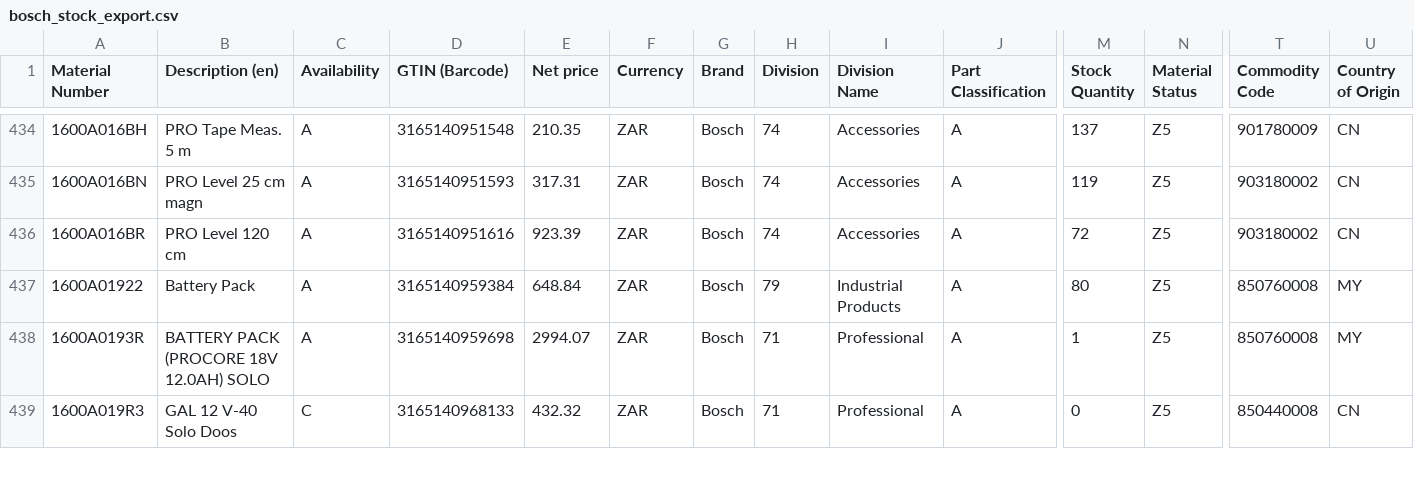
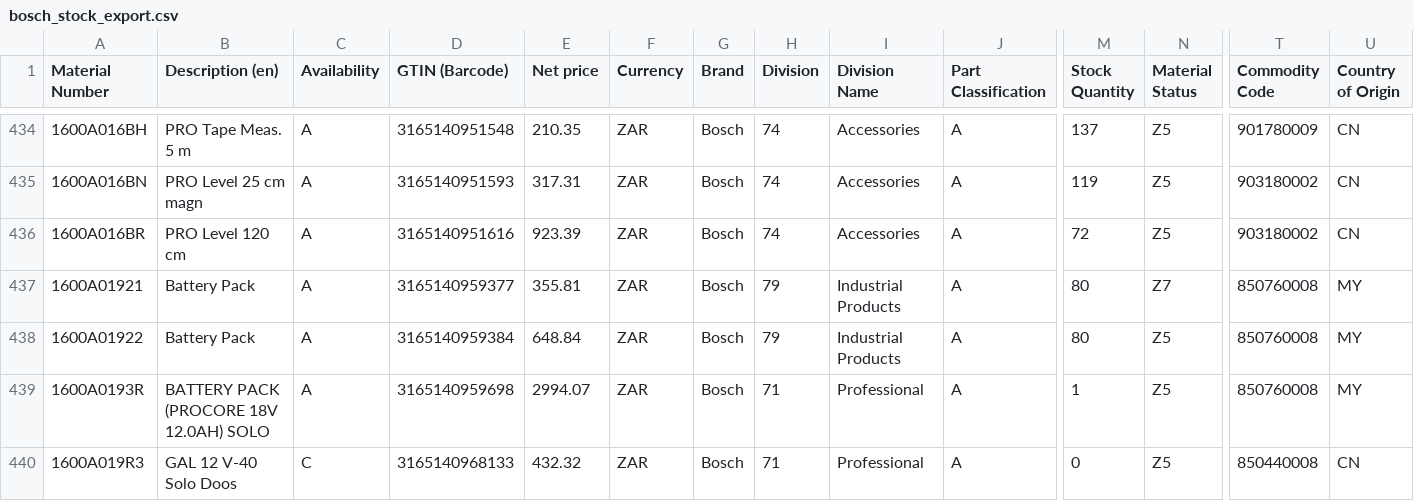
Before and after one commit to mahaveerchavda/bosch-stock-sync, a CSV file: bosch_stock_export.csv, drawn as a sheet; only a part is shown, gaps mark what is left out; rows hold the shown columns only; the diff covers the shown part only; the diff names each change by its address in the sheet, - before the commit and + after, or states it on an @@ line.

```diff
--- a/bosch_stock_export.csv
+++ b/bosch_stock_export.csv
+row 437: 1600A01921 | Battery Pack | A | 3165140959377 | 355.81 | ZAR | Bosch | 79 | Industrial Products | A | 80 | Z7 | 850760008 | MY
```
Also changed, not shown: 2 removed rows and 44 edited cells elsewhere in this file, sync_log.csv, 1 other file.
